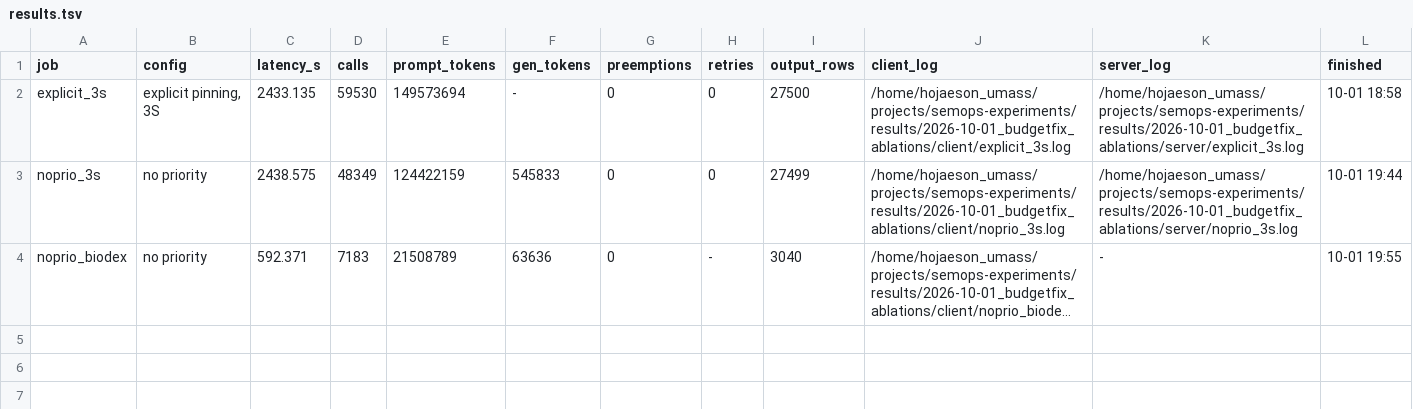
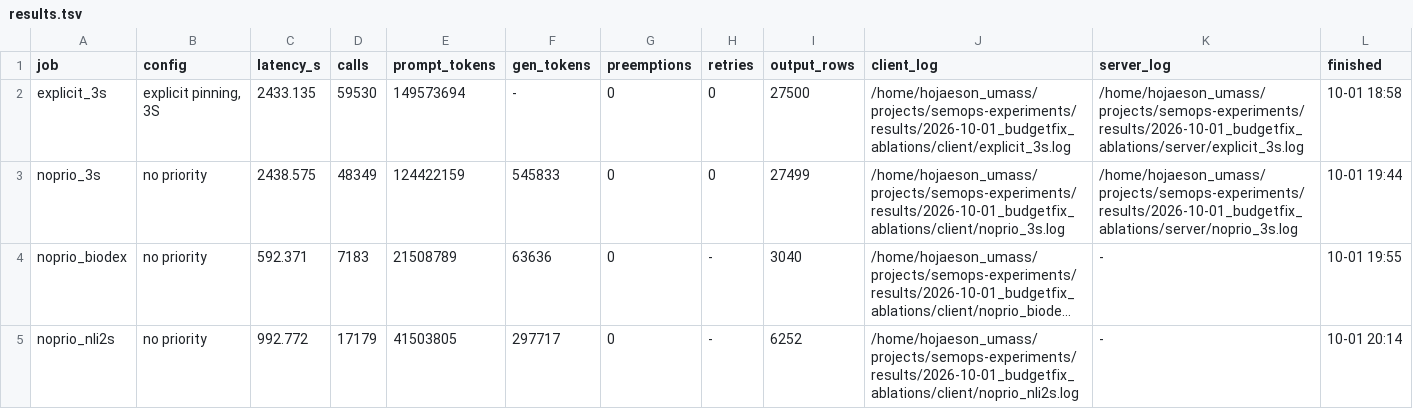
Before and after one commit to goodluck-hojae/kalypso, a TSV file: eval_runs/results.tsv, drawn as a sheet; long unchanged cells end in …; the diff names each change by its address in the sheet, - before the commit and + after, or states it on an @@ line.

```diff
--- a/eval_runs/results.tsv
+++ b/eval_runs/results.tsv
+row 5: noprio_nli2s | no priority | 992.772 | 17179 | 41503805 | 297717 | 0 | - | 6252 | /home/hojaeson_umass/projects/semops-experiments/results/2026-10-01_budgetfix_ablations/client/noprio_nli2s.log | - | 10-01 20:14
```
